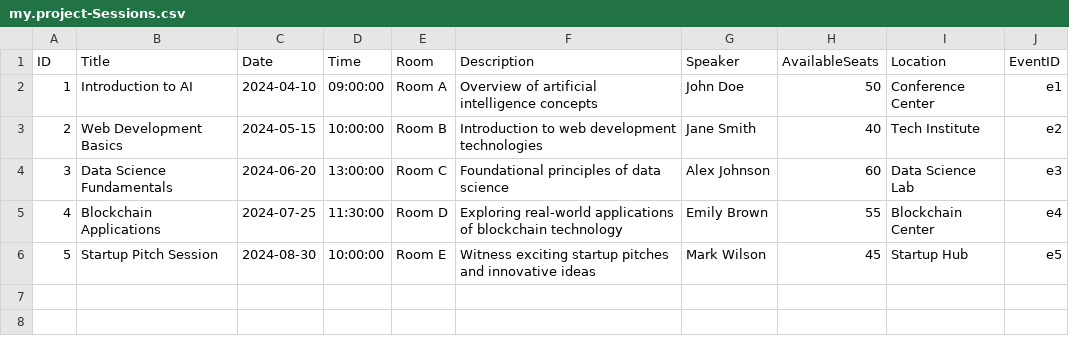
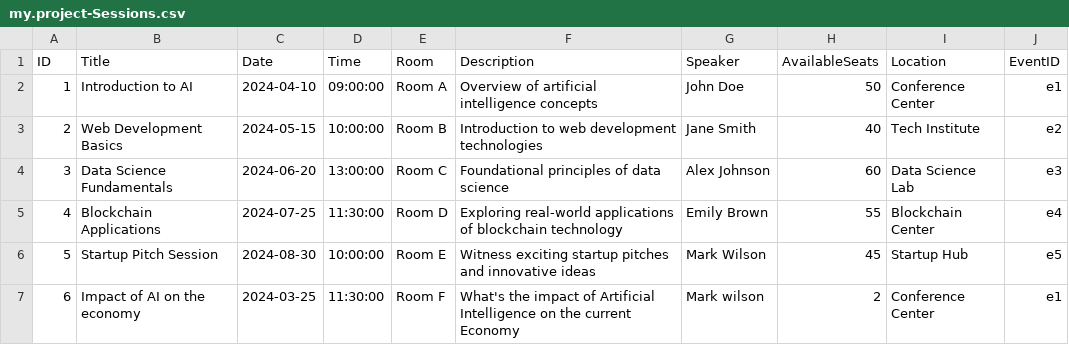
Before and after one commit to flexso-hogent/P2BS_2324_Aalst, a CSV file: db/csv/my.project-Sessions.csv, drawn as a sheet.

```diff
--- a/db/csv/my.project-Sessions.csv
+++ b/db/csv/my.project-Sessions.csv
@@ -6 +6,2 @@ ID,Title,Date,Time,Room,Description,Speaker,AvailableSeats,Location,EventID
 5,"Startup Pitch Session","2024-08-30","10:00:00","Room E","Witness exciting startup pitches and innovative ideas","Mark Wilson",45,"Startup Hub","e5"
+6,"Impact of AI on the economy","2024-03-25","11:30:00","Room F", "What's the impact of Artificial Intelligence on the current Economy","Mark wilson",2,"Conference Center","e1"
```
Also changed, not shown: db/csv/my.project-Feedback.csv, 3 other files.
